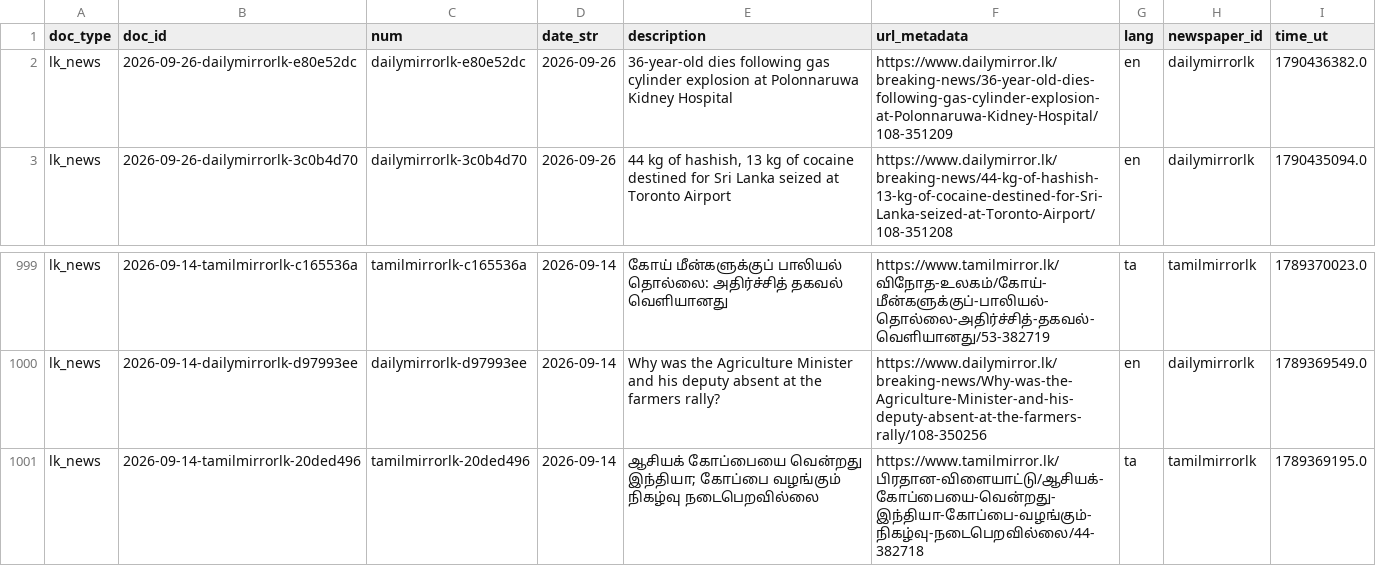
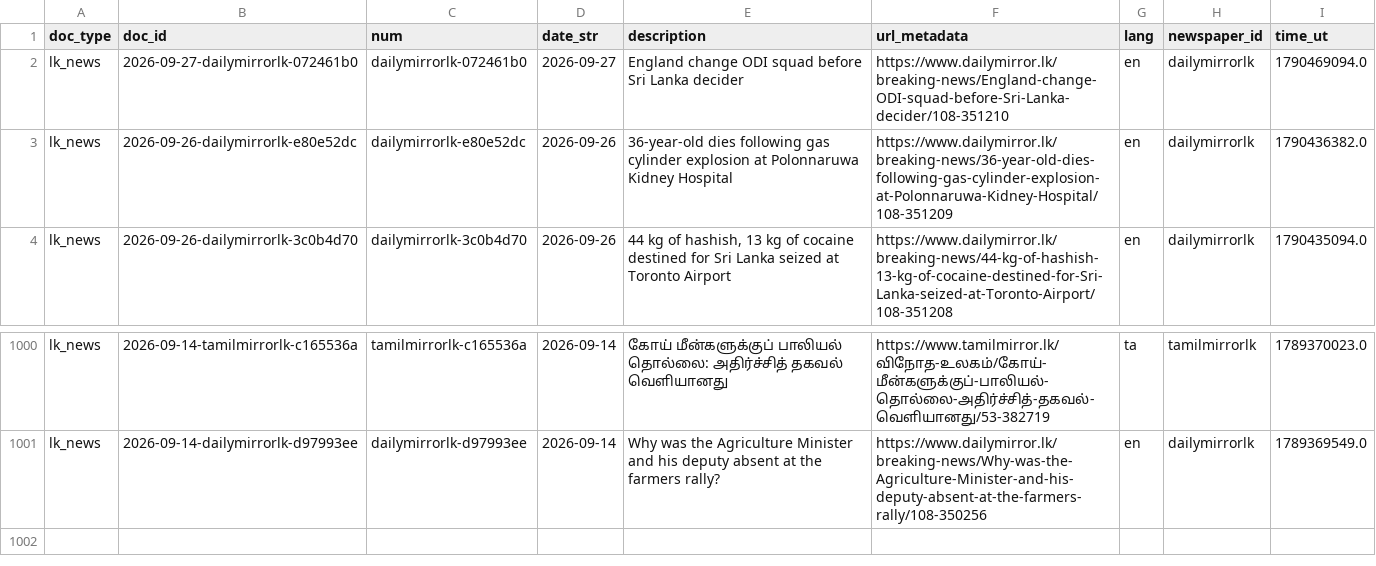
Before and after one commit to nuuuwan/lk_news, a TSV file: data/lk_news/docs_last1000.tsv, drawn as a sheet; only a part is shown, gaps mark what is left out.

```diff
--- a/data/lk_news/docs_last1000.tsv
+++ b/data/lk_news/docs_last1000.tsv
@@ -1,2 +1,3 @@
 doc_type	doc_id	num	date_str	description	url_metadata	lang	newspaper_id	time_ut
+lk_news	2026-09-27-dailymirrorlk-072461b0	dailymirrorlk-072461b0	2026-09-27	England change ODI squad before Sri Lanka decider	https://www.dailymirror.lk/breaking-news/England-change-ODI-squad-before-Sri-Lanka-decider/108-351210	en	dailymirrorlk	1790469094.0
 lk_news	2026-09-26-dailymirrorlk-e80e52dc	dailymirrorlk-e80e52dc	2026-09-26	36-year-old dies following gas cylinder explosion at Polonnaruwa Kidney Hospital	https://www.dailymirror.lk/breaking-news/36-year-old-dies-following-gas-cylinder-explosion-at-Polonnaruwa-Kidney-Hospital/108-351209	en	dailymirrorlk	1790436382.0
@@ -1000,2 +1001 @@ lk_news	2026-09-14-tamilmirrorlk-c165536a	tamilmirrorlk-c165536a	2026-09-14	க
 lk_news	2026-09-14-dailymirrorlk-d97993ee	dailymirrorlk-d97993ee	2026-09-14	Why was the Agriculture Minister and his deputy absent at the farmers rally?	https://www.dailymirror.lk/breaking-news/Why-was-the-Agriculture-Minister-and-his-deputy-absent-at-the-farmers-rally/108-350256	en	dailymirrorlk	1789369549.0
-lk_news	2026-09-14-tamilmirrorlk-20ded496	tamilmirrorlk-20ded496	2026-09-14	ஆசியக் கோப்பையை வென்றது இந்தியா;   கோப்பை வழங்கும் நிகழ்வு நடைபெறவில்லை	https://www.tamilmirror.lk/பிரதான-விளையாட்டு/ஆசியக்-கோப்பையை-வென்றது-இந்தியா-கோப்பை-வழங்கும்-நிகழ்வு-நடைபெறவில்லை/44-382718	ta	tamilmirrorlk	1789369195.0
```
Also changed, not shown: data/lk_news/docs_last100.tsv, 8 other files.
